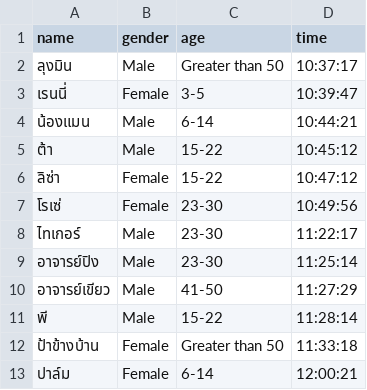
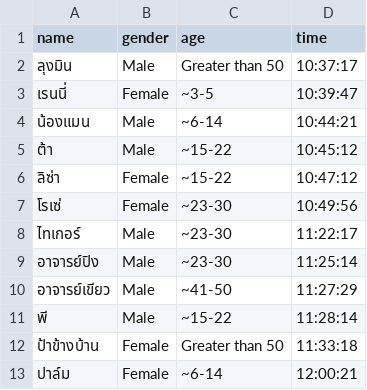
Before and after one commit to wapregit/AgeandGender, a CSV file: data/test.csv, drawn as a sheet.

Commit message:
Update test.csv

```diff
--- a/data/test.csv
+++ b/data/test.csv
@@ -2,12 +2,12 @@
 ลุงมิน,Male,Greater than 50,10:37:17
-เรนนี่,Female,3-5,10:39:47
-น้องแมน,Male,6-14,10:44:21
-ต้า,Male,15-22,10:45:12
-ลิซ่า,Female,15-22,10:47:12
-โรเซ่,Female,23-30,10:49:56
-ไทเกอร์,Male,23-30,11:22:17
-อาจารย์ปิง,Male,23-30,11:25:14
-อาจารย์เขียว,Male,41-50,11:27:29
-พี,Male,15-22,11:28:14
+เรนนี่,Female,~3-5,10:39:47
+น้องแมน,Male,~6-14,10:44:21
+ต้า,Male,~15-22,10:45:12
+ลิซ่า,Female,~15-22,10:47:12
+โรเซ่,Female,~23-30,10:49:56
+ไทเกอร์,Male,~23-30,11:22:17
+อาจารย์ปิง,Male,~23-30,11:25:14
+อาจารย์เขียว,Male,~41-50,11:27:29
+พี,Male,~15-22,11:28:14
 ป้าข้างบ้าน,Female,Greater than 50,11:33:18
-ปาล์ม,Female,6-14,12:00:21
+ปาล์ม,Female,~6-14,12:00:21
```
